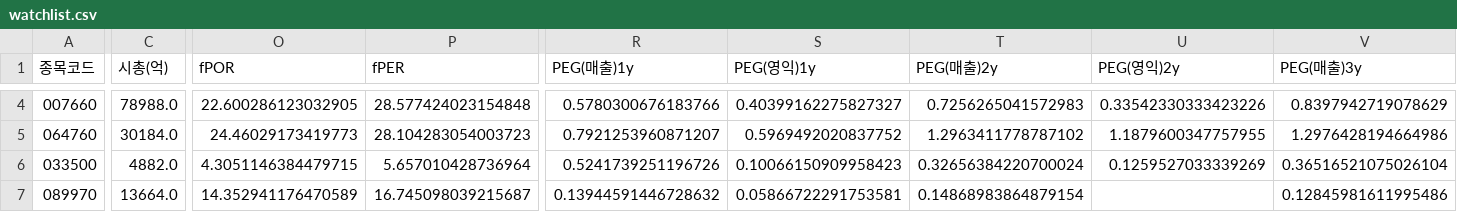
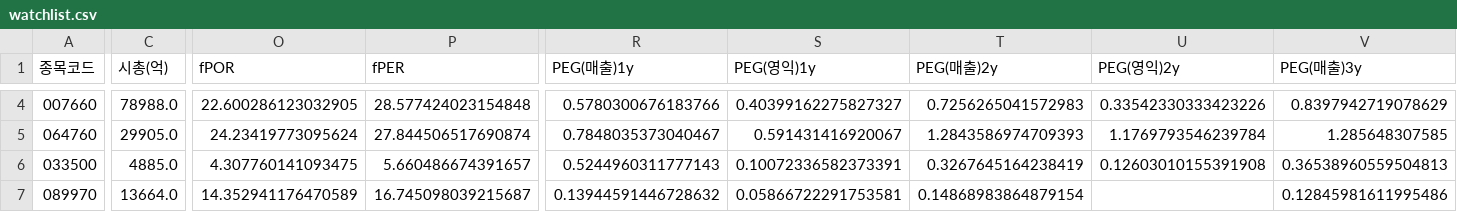
Before and after one commit to Dapsipri-Kipchoge/Time-etf-value, a CSV file: data/watchlist.csv, drawn as a sheet; only a part is shown, gaps mark what is left out; the diff covers the shown part only; the diff names each change by its address in the sheet, - before the commit and + after, or states it on an @@ line.

```diff
--- a/data/watchlist.csv
+++ b/data/watchlist.csv
-C5 (시총(억)): 30184.0
+C5 (시총(억)): 29905.0
-O5 (fPOR): 24.46029173419773
+O5 (fPOR): 24.23419773095624
-P5 (fPER): 28.104283054003723
+P5 (fPER): 27.844506517690874
-R5 (PEG(매출)1y): 0.7921253960871207
+R5 (PEG(매출)1y): 0.7848035373040467
-S5 (PEG(영익)1y): 0.5969492020837752
+S5 (PEG(영익)1y): 0.591431416920067
-T5 (PEG(매출)2y): 1.2963411778787102
+T5 (PEG(매출)2y): 1.2843586974709393
-U5 (PEG(영익)2y): 1.1879600347757955
+U5 (PEG(영익)2y): 1.1769793546239784
-V5 (PEG(매출)3y): 1.2976428194664986
+V5 (PEG(매출)3y): 1.285648307585
-C6 (시총(억)): 4882.0
+C6 (시총(억)): 4885.0
-O6 (fPOR): 4.3051146384479715
+O6 (fPOR): 4.307760141093475
-P6 (fPER): 5.657010428736964
+P6 (fPER): 5.660486674391657
-R6 (PEG(매출)1y): 0.5241739251196726
+R6 (PEG(매출)1y): 0.5244960311777143
-S6 (PEG(영익)1y): 0.10066150909958423
+S6 (PEG(영익)1y): 0.10072336582373391
-T6 (PEG(매출)2y): 0.32656384220700024
+T6 (PEG(매출)2y): 0.3267645164238419
-U6 (PEG(영익)2y): 0.1259527033339269
+U6 (PEG(영익)2y): 0.12603010155391908
-V6 (PEG(매출)3y): 0.36516521075026104
+V6 (PEG(매출)3y): 0.36538960559504813
```
Also changed, not shown: 28 edited cells elsewhere in this file, data/us_watchlist.csv.
